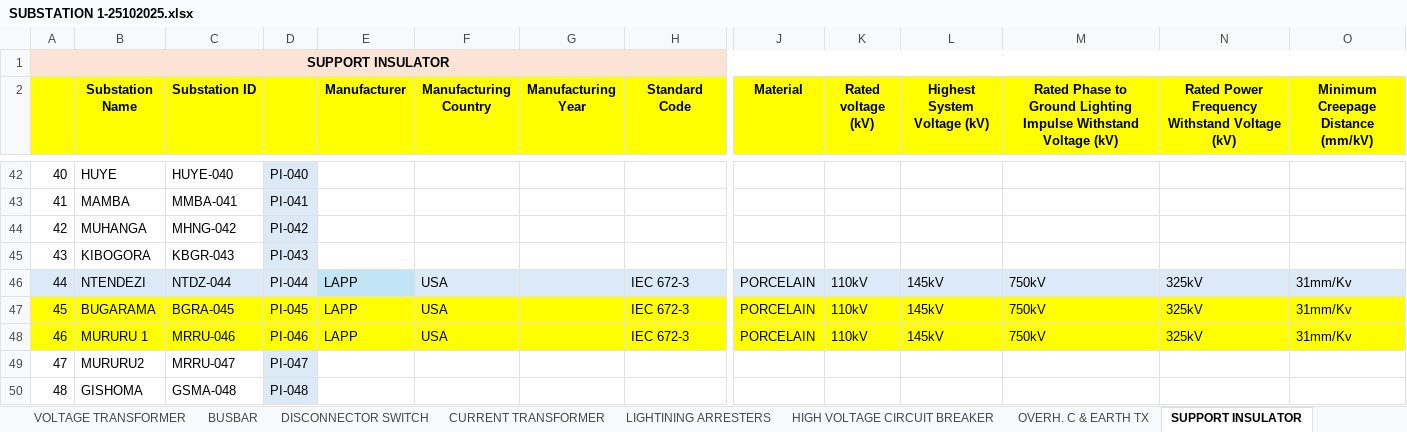
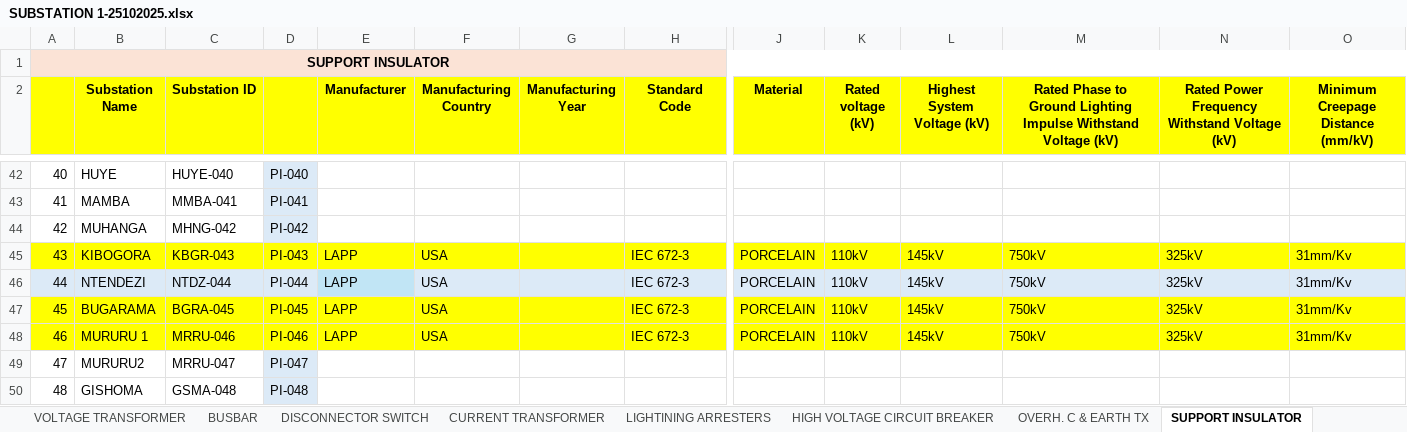
Before and after one commit to iranzi17/GIS-Data-Cleaning, an Excel workbook: reference_data/SUBSTATION 1-25102025.xlsx, sheet SUPPORT INSULATOR, drawn as a sheet; only a part is shown, gaps mark what is left out; values as stored, in another font and other column widths than the file's, no borders; the diff covers the shown part only; the diff names each change by its address in the sheet, - before the commit and + after, or states it on an @@ line.

```diff
--- a/reference_data/SUBSTATION 1-25102025.xlsx (sheet SUPPORT INSULATOR)
+++ b/reference_data/SUBSTATION 1-25102025.xlsx (sheet SUPPORT INSULATOR)
-A45:C45 fill: none
+A45:C45 fill: #FFFF00
-D45 fill: #DCEAF7
+D45 fill: #FFFF00
-E45 (Manufacturer): (empty)
+E45 (Manufacturer): LAPP
-E45:O45 fill: none
+E45:O45 fill: #FFFF00
-F45 (Manufacturing Country): (empty)
+F45 (Manufacturing Country): USA
-H45 (Standard Code): (empty)
+H45 (Standard Code): IEC 672-3
-J45 (Material): (empty)
+J45 (Material): PORCELAIN
-K45 (Rated voltage (kV)): (empty)
+K45 (Rated voltage (kV)): 110kV
-L45 (Highest System Voltage (kV)): (empty)
+L45 (Highest System Voltage (kV)): 145kV
-M45: (empty)
+M45: 750kV
-N45: (empty)
+N45: 325kV
-O45: (empty)
+O45: 31mm/Kv
```
Also changed, not shown: cell formats elsewhere in this sheet, sheet INDOR SWICTH GEAR TABLE, sheet LIGHTINING ARRESTERS, sheet CURRENT TRANSFORMER, sheet CB- INDR STCH G- 30,15KV, sheet LINE BAYS, sheet VOLTAGE TRANSFORMER, 8 more sheets.
